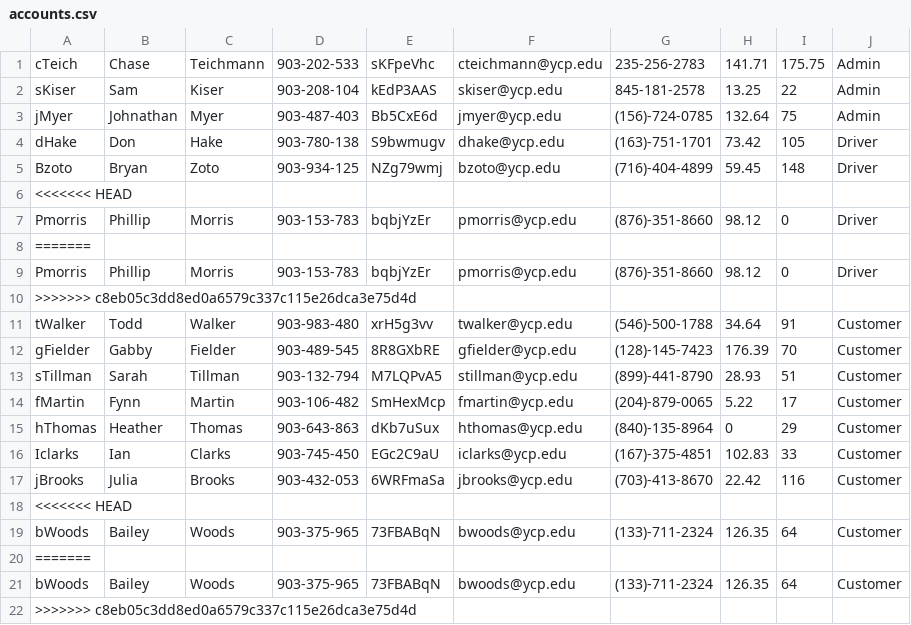
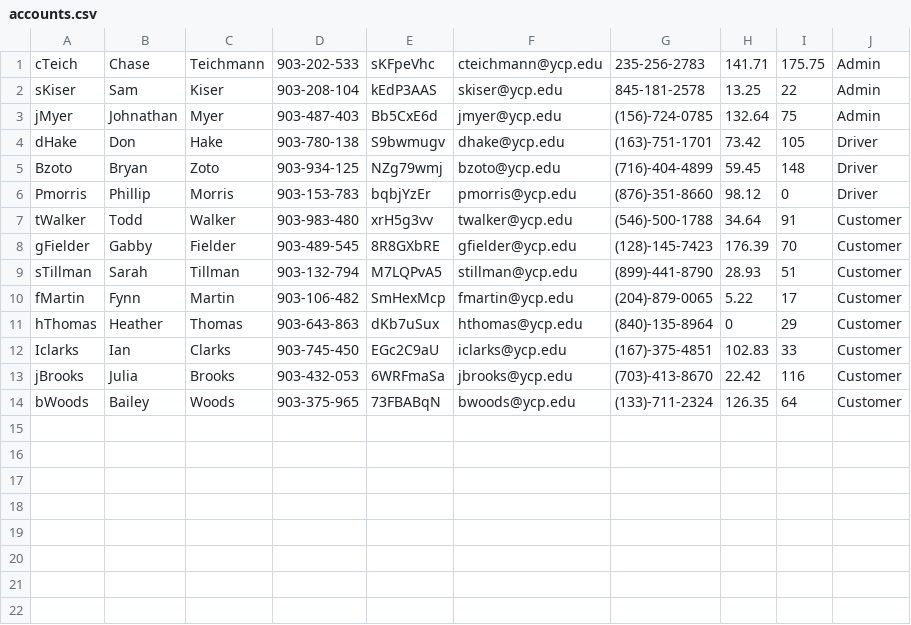
Before and after one commit to JonathanMyer/SpartanEats, a CSV file: src/edu/ycp/cs320/spartaneats/persist/res/accounts.csv, drawn as a sheet.

```diff
--- a/src/edu/ycp/cs320/spartaneats/persist/res/accounts.csv
+++ b/src/edu/ycp/cs320/spartaneats/persist/res/accounts.csv
@@ -5,7 +5,3 @@ dHake,Don,Hake,903-780-138,S9bwmugv,dhake@ycp.edu,(163)-751-1701,73.42,105,Drive
 Bzoto,Bryan,Zoto,903-934-125,NZg79wmj,bzoto@ycp.edu,(716)-404-4899,59.45,148,Driver
-<<<<<<< HEAD
 Pmorris,Phillip,Morris,903-153-783,bqbjYzEr,pmorris@ycp.edu,(876)-351-8660,98.12,0,Driver
-=======
-Pmorris,Phillip,Morris,903-153-783,bqbjYzEr,pmorris@ycp.edu,(876)-351-8660,98.12,0,Driver
->>>>>>> c8eb05c3dd8ed0a6579c337c115e26dca3e75d4d
 tWalker,Todd,Walker,903-983-480,xrH5g3vv,twalker@ycp.edu,(546)-500-1788,34.64,91,Customer
@@ -17,6 +13,2 @@ Iclarks,Ian,Clarks,903-745-450,EGc2C9aU,iclarks@ycp.edu,(167)-375-4851,102.83,33
 jBrooks,Julia,Brooks,903-432-053,6WRFmaSa,jbrooks@ycp.edu,(703)-413-8670,22.42,116,Customer
-<<<<<<< HEAD
 bWoods,Bailey,Woods,903-375-965,73FBABqN,bwoods@ycp.edu,(133)-711-2324,126.35,64,Customer
-=======
-bWoods,Bailey,Woods,903-375-965,73FBABqN,bwoods@ycp.edu,(133)-711-2324,126.35,64,Customer
->>>>>>> c8eb05c3dd8ed0a6579c337c115e26dca3e75d4d
```
Also changed, not shown: 40 other files.
